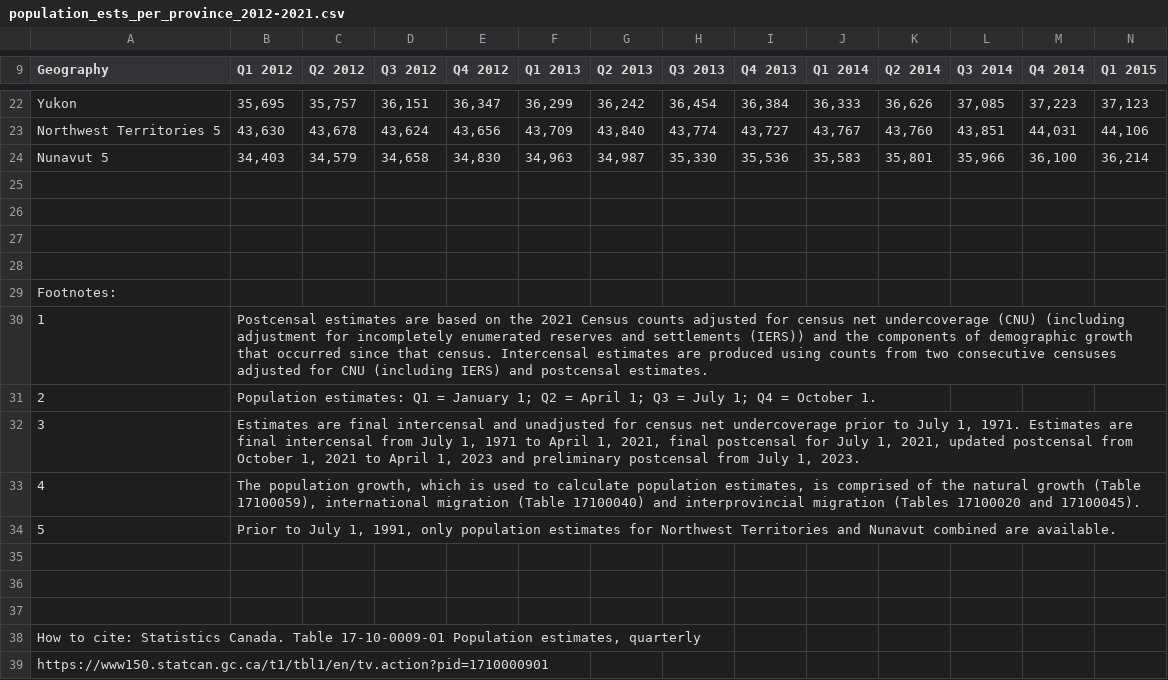
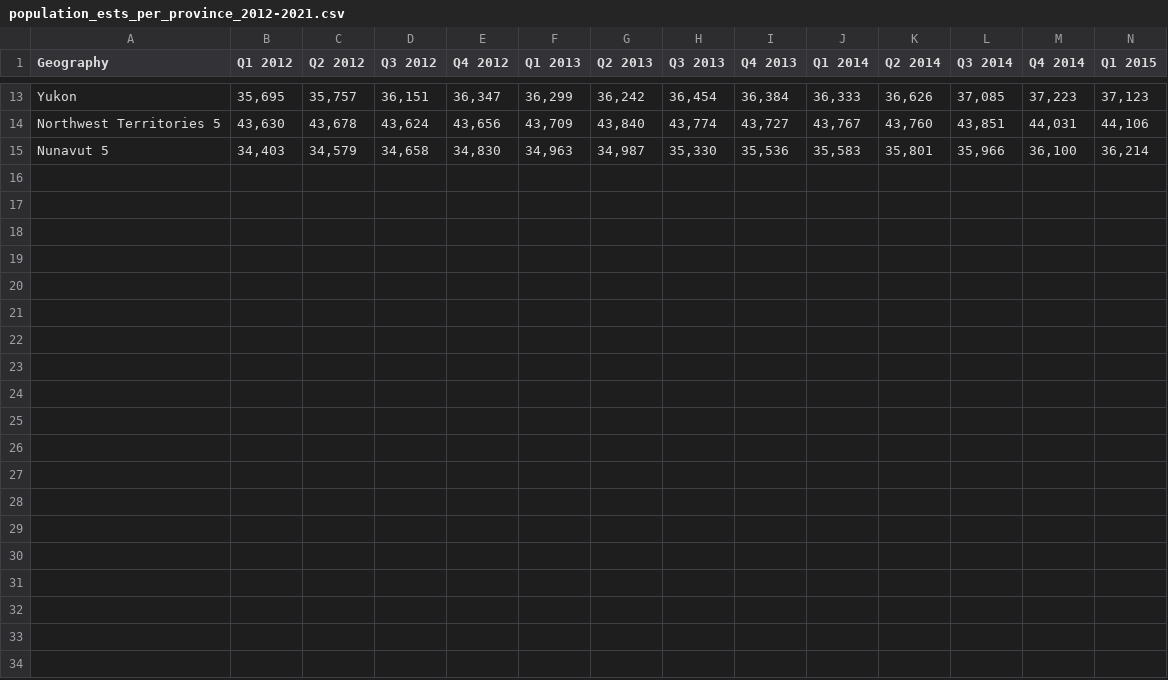
Before and after one commit to Kaylan-W/ghg-emissions-cpsc_368, a CSV file: data/population_ests_per_province_2012-2021.csv, drawn as a sheet; only a part is shown, gaps mark what is left out; rows hold the shown columns only; the diff covers the shown part only; the diff names each change by its address in the sheet, - before the commit and + after, or states it on an @@ line.

Commit message:
updated data files

```diff
--- a/data/population_ests_per_province_2012-2021.csv
+++ b/data/population_ests_per_province_2012-2021.csv
-row 25: (empty)
-row 26: (empty)
-row 27: (empty)
-row 28: (empty)
-row 29: Footnotes:
-row 30: 1 | Postcensal estimates are based on the 2021 Census counts adjusted for census net undercoverage (CNU) (including adjustment for incompletely enumerated reserves and settlements (IERS)) and the components of demographic growth that occurred since that census. Intercensal estimates are produced using counts from two consecutive censuses adjusted for CNU (including IERS) and postcensal estimates.
-row 31: 2 | Population estimates: Q1 = January 1; Q2 = April 1; Q3 = July 1; Q4 = October 1.
-row 32: 3 | Estimates are final intercensal and unadjusted for census net undercoverage prior to July 1, 1971. Estimates are final intercensal from July 1, 1971 to April 1, 2021, final postcensal for July 1, 2021, updated postcensal from October 1, 2021 to April 1, 2023 and preliminary postcensal from July 1, 2023.
-row 33: 4 | The population growth, which is used to calculate population estimates, is comprised of the natural growth (Table 17100059), international migration (Table 17100040) and interprovincial migration (Tables 17100020 and 17100045).
-row 34: 5 | Prior to July 1, 1991, only population estimates for Northwest Territories and Nunavut combined are available.
-row 35: (empty)
-row 36: (empty)
-row 37: (empty)
-row 38: How to cite: Statistics Canada. Table 17-10-0009-01 Population estimates, quarterly
-row 39: https://www150.statcan.gc.ca/t1/tbl1/en/tv.action?pid=1710000901
```
Also changed, not shown: 9 removed rows elsewhere in this file, data/emissions_households_industries_per_province_2012-2021.csv, 1 other file.
